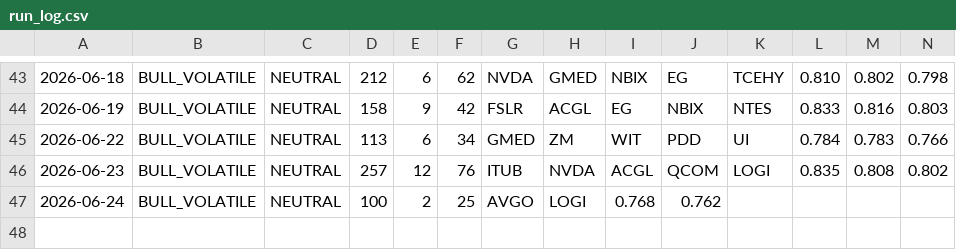
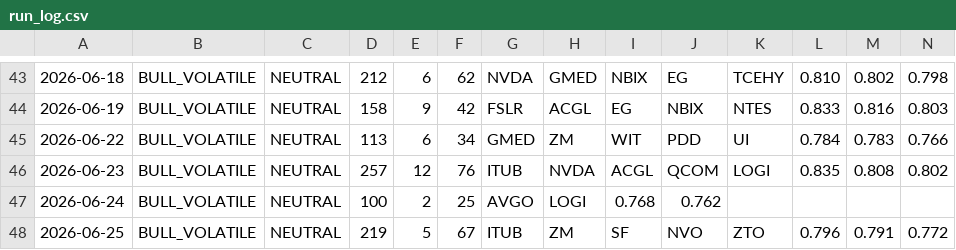
Before and after one commit to jakejwheeler12-cyber/stock-algo, a CSV file: outputs/reports/run_log.csv, drawn as a sheet; only a part is shown, gaps mark what is left out; rows hold the shown columns only; the diff names each change by its address in the sheet, - before the commit and + after, or states it on an @@ line.

Commit message:
Daily report 2026-06-25

```diff
--- a/outputs/reports/run_log.csv
+++ b/outputs/reports/run_log.csv
+row 48: 2026-06-25 | BULL_VOLATILE | NEUTRAL | 219 | 5 | 67 | ITUB | ZM | SF | NVO | ZTO | 0.796 | 0.791 | 0.772
```
Also changed, not shown: 1 other file.
